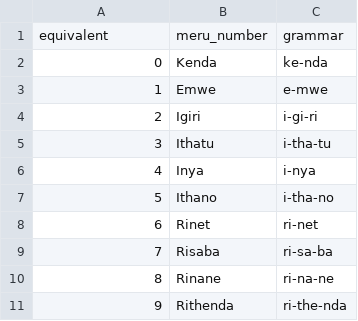
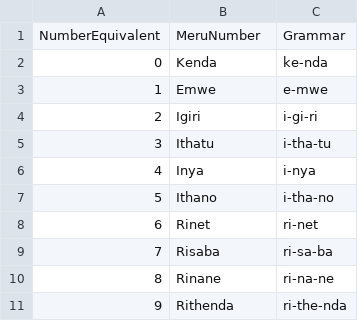
Before and after one commit to gitongatonny/MeruNumberTranslator, a CSV file: MeruNumbers.csv, drawn as a sheet; removed rows and columns are numbered as before the commit, all else as after; the diff names each change by its address in the sheet, - before the commit and + after, or states it on an @@ line.

Commit message:
edit dataset and py code

```diff
--- a/MeruNumbers.csv
+++ b/MeruNumbers.csv
-row 1: equivalent | meru_number | grammar
+row 1: NumberEquivalent | MeruNumber | Grammar
```
Also changed, not shown: 1 other file.
